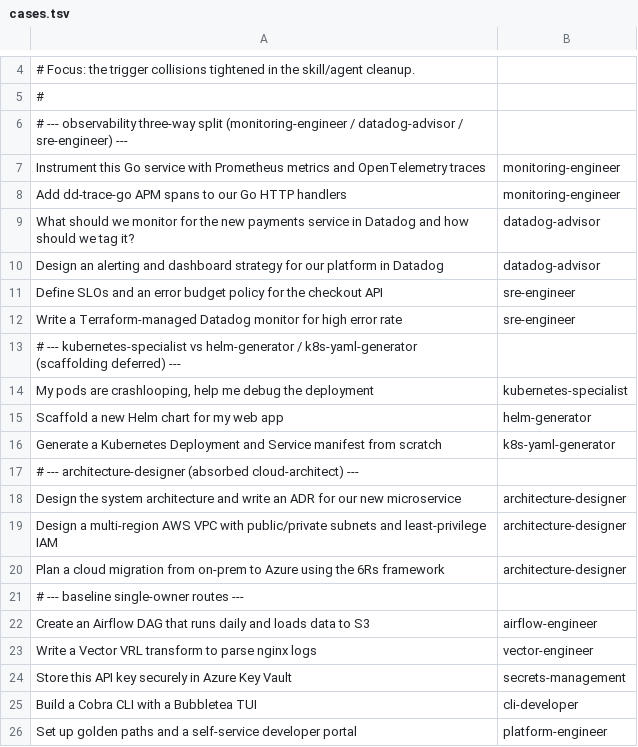
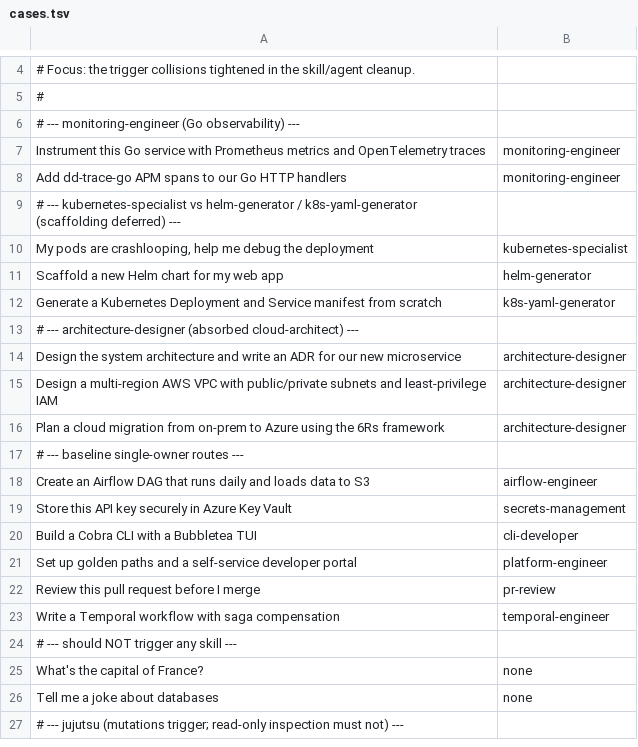
Before and after one commit to svnlto/nix-config, a TSV file: common/claude-code/eval/routing/cases.tsv, drawn as a sheet; only a part is shown, gaps mark what is left out; the shorter side is filled out with more unchanged rows.

Commit message:
chore(common): drop MSG tooling, wire Atlassian Rovo MCP
Post-MSG/Accor cleanup of Claude Code skills and plugins.

- remove skills: vector-engineer, sre-engineer, confluence-sync,
  datadog-advisor (+ vector/sre agents)
- settings.json: drop pup@datadog-pup plugin and datadog-pup marketplace
- personal.nix: drop datadog-labs/pack tap and pup brew
- default.nix: add atlassian (Rovo) HTTP MCP at mcp.atlassian.com/v2/mcp;
  OAuth 2.1 at runtime, replaces confluence-sync
- cases.tsv: prune routing eval cases for removed skills
- common.nix: add homebrew-app (BrewUI) cask

```diff
--- a/common/claude-code/eval/routing/cases.tsv
+++ b/common/claude-code/eval/routing/cases.tsv
@@ -5,9 +5,5 @@
 #
-# --- observability three-way split (monitoring-engineer / datadog-advisor / sre-engineer) ---
+# --- monitoring-engineer (Go observability) ---
 Instrument this Go service with Prometheus metrics and OpenTelemetry traces	monitoring-engineer
 Add dd-trace-go APM spans to our Go HTTP handlers	monitoring-engineer
-What should we monitor for the new payments service in Datadog and how should we tag it?	datadog-advisor
-Design an alerting and dashboard strategy for our platform in Datadog	datadog-advisor
-Define SLOs and an error budget policy for the checkout API	sre-engineer
-Write a Terraform-managed Datadog monitor for high error rate	sre-engineer
 # --- kubernetes-specialist vs helm-generator / k8s-yaml-generator (scaffolding deferred) ---
@@ -22,3 +18,2 @@ Plan a cloud migration from on-prem to Azure using the 6Rs framework	architectur
 Create an Airflow DAG that runs daily and loads data to S3	airflow-engineer
-Write a Vector VRL transform to parse nginx logs	vector-engineer
 Store this API key securely in Azure Key Vault	secrets-management
```
Also changed, not shown: 46 other files.
